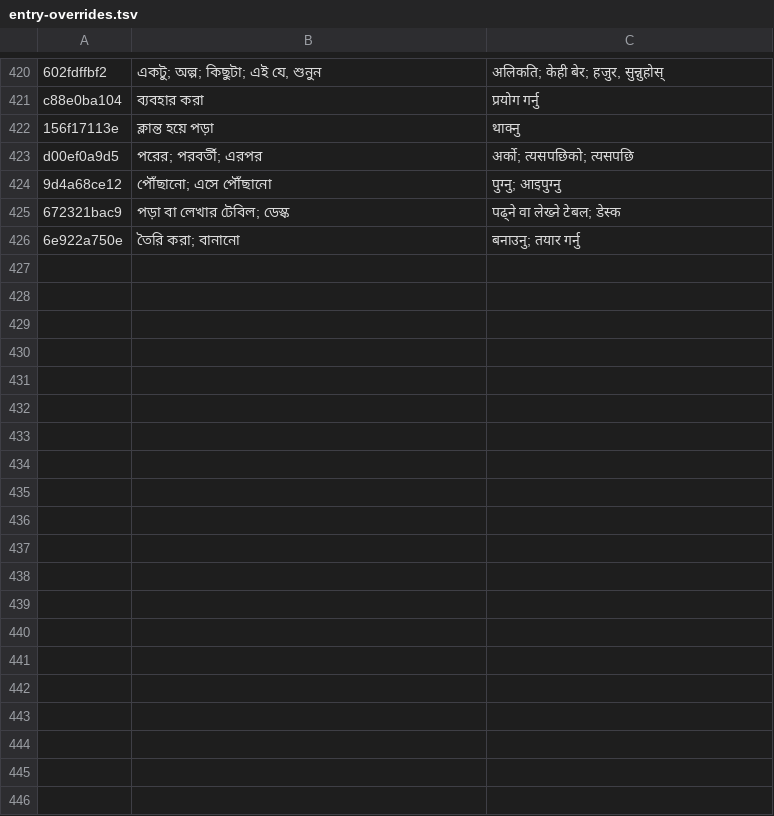
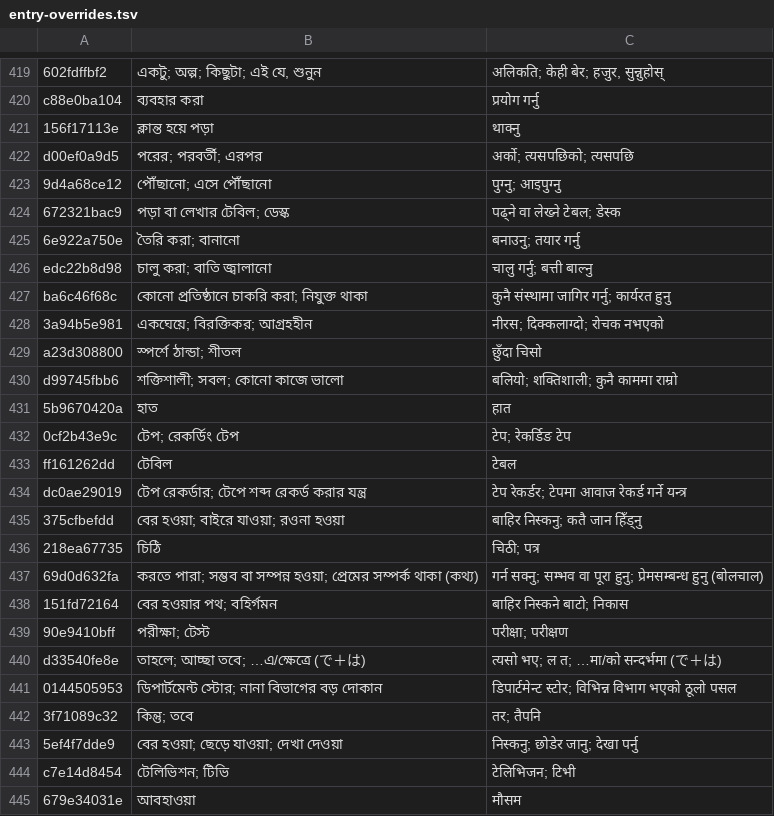
Before and after one commit to Mr04Nazmul/nihongo-path, a TSV file: translations/entry-overrides.tsv, drawn as a sheet; only a part is shown, gaps mark what is left out; the diff covers the shown part only; the diff names each change by its address in the sheet, - before the commit and + after, or states it on an @@ line.

```diff
--- a/translations/entry-overrides.tsv
+++ b/translations/entry-overrides.tsv
+row 426: edc22b8d98 | চালু করা; বাতি জ্বালানো | चालु गर्नु; बत्ती बाल्नु
+row 427: ba6c46f68c | কোনো প্রতিষ্ঠানে চাকরি করা; নিযুক্ত থাকা | कुनै संस्थामा जागिर गर्नु; कार्यरत हुनु
+row 428: 3a94b5e981 | একঘেয়ে; বিরক্তিকর; আগ্রহহীন | नीरस; दिक्कलाग्दो; रोचक नभएको
+row 429: a23d308800 | স্পর্শে ঠান্ডা; শীতল | छुँदा चिसो
+row 430: d99745fbb6 | শক্তিশালী; সবল; কোনো কাজে ভালো | बलियो; शक्तिशाली; कुनै काममा राम्रो
+row 431: 5b9670420a | হাত | हात
+row 432: 0cf2b43e9c | টেপ; রেকর্ডিং টেপ | टेप; रेकर्डिङ टेप
+row 433: ff161262dd | টেবিল | टेबल
+row 434: dc0ae29019 | টেপ রেকর্ডার; টেপে শব্দ রেকর্ড করার যন্ত্র | टेप रेकर्डर; टेपमा आवाज रेकर्ड गर्ने यन्त्र
+row 435: 375cfbefdd | বের হওয়া; বাইরে যাওয়া; রওনা হওয়া | बाहिर निस्कनु; कतै जान हिँड्नु
+row 436: 218ea67735 | চিঠি | चिठी; पत्र
+row 437: 69d0d632fa | করতে পারা; সম্ভব বা সম্পন্ন হওয়া; প্রেমের সম্পর্ক থাকা (কথ্য) | गर्न सक्नु; सम्भव वा पूरा हुनु; प्रेमसम्बन्ध हुनु (बोलचाल)
+row 438: 151fd72164 | বের হওয়ার পথ; বহির্গমন | बाहिर निस्कने बाटो; निकास
+row 439: 90e9410bff | পরীক্ষা; টেস্ট | परीक्षा; परीक्षण
+row 440: d33540fe8e | তাহলে; আচ্ছা তবে; …এ/ক্ষেত্রে (で＋は) | त्यसो भए; ल त; …मा/को सन्दर्भमा (で＋は)
+row 441: 0144505953 | ডিপার্টমেন্ট স্টোর; নানা বিভাগের বড় দোকান | डिपार्टमेन्ट स्टोर; विभिन्न विभाग भएको ठूलो पसल
+row 442: 3f71089c32 | কিন্তু; তবে | तर; तैपनि
+row 443: 5ef4f7dde9 | বের হওয়া; ছেড়ে যাওয়া; দেখা দেওয়া | निस्कनु; छोडेर जानु; देखा पर्नु
+row 444: c7e14d8454 | টেলিভিশন; টিভি | टेलिभिजन; टिभी
+row 445: 679e34031e | আবহাওয়া | मौसम
```
Also changed, not shown: 20 added rows and 1 removed row elsewhere in this file, 4 other files.
